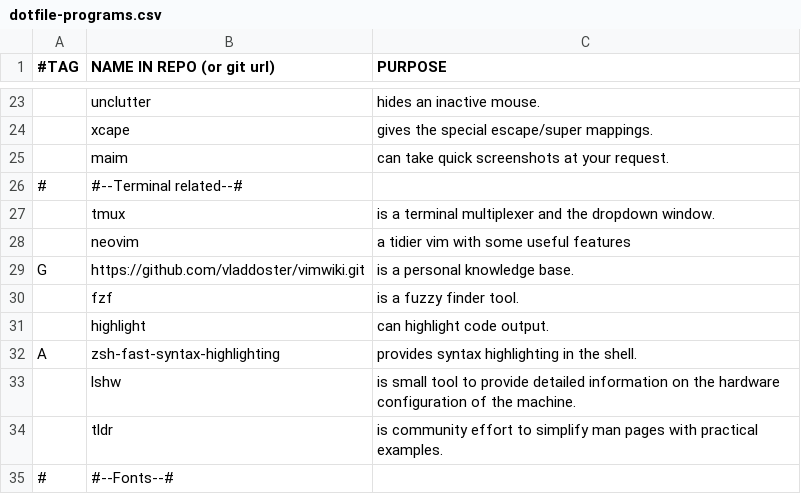
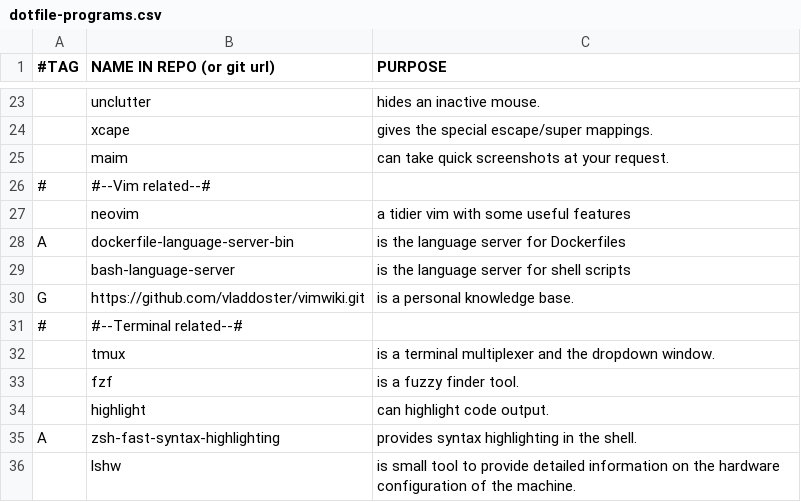
Before and after one commit to rescenic/system-bootstrap, a CSV file: dotfile-programs.csv, drawn as a sheet; only a part is shown, gaps mark what is left out; the shorter side is filled out with more unchanged rows; the diff names each change by its address in the sheet, - before the commit and + after, or states it on an @@ line.

Commit message:
Update dotfile-programs.csv

```diff
--- a/dotfile-programs.csv
+++ b/dotfile-programs.csv
+row 26: # | #--Vim related--#
@@ row 28 moved to row 27: neovim @@
+row 28: A | dockerfile-language-server-bin | is the language server for Dockerfiles
+row 29:  | bash-language-server | is the language server for shell scripts
@@ row 29 moved to row 30: G @@
```
